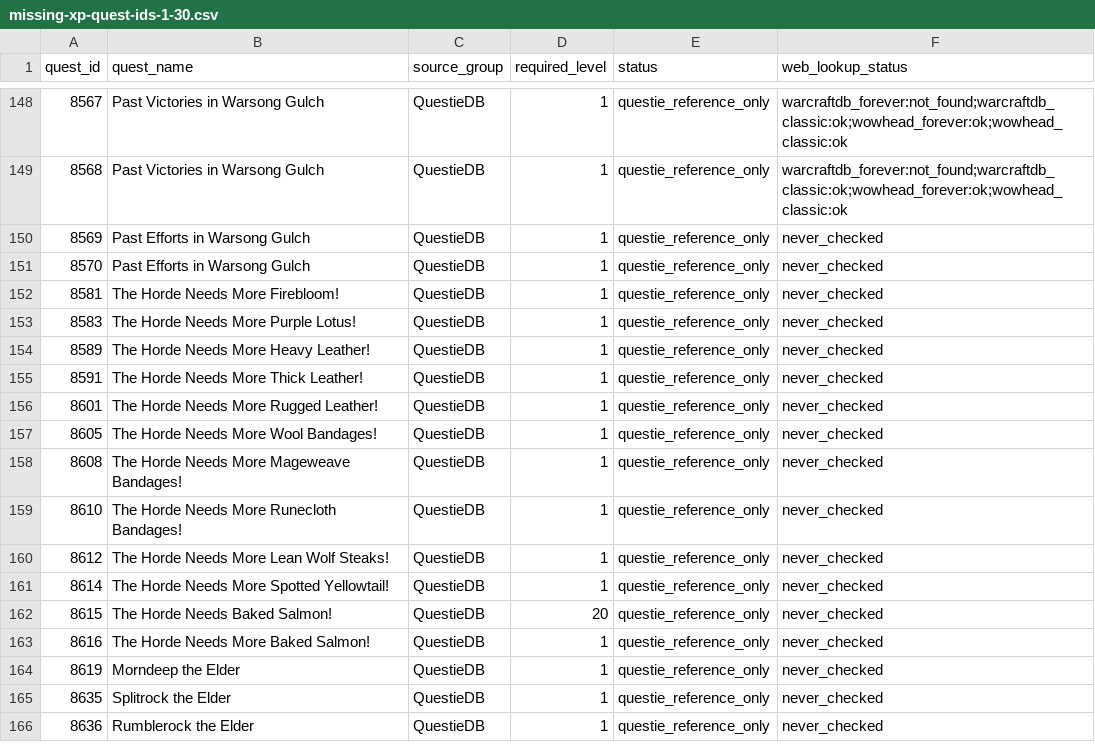
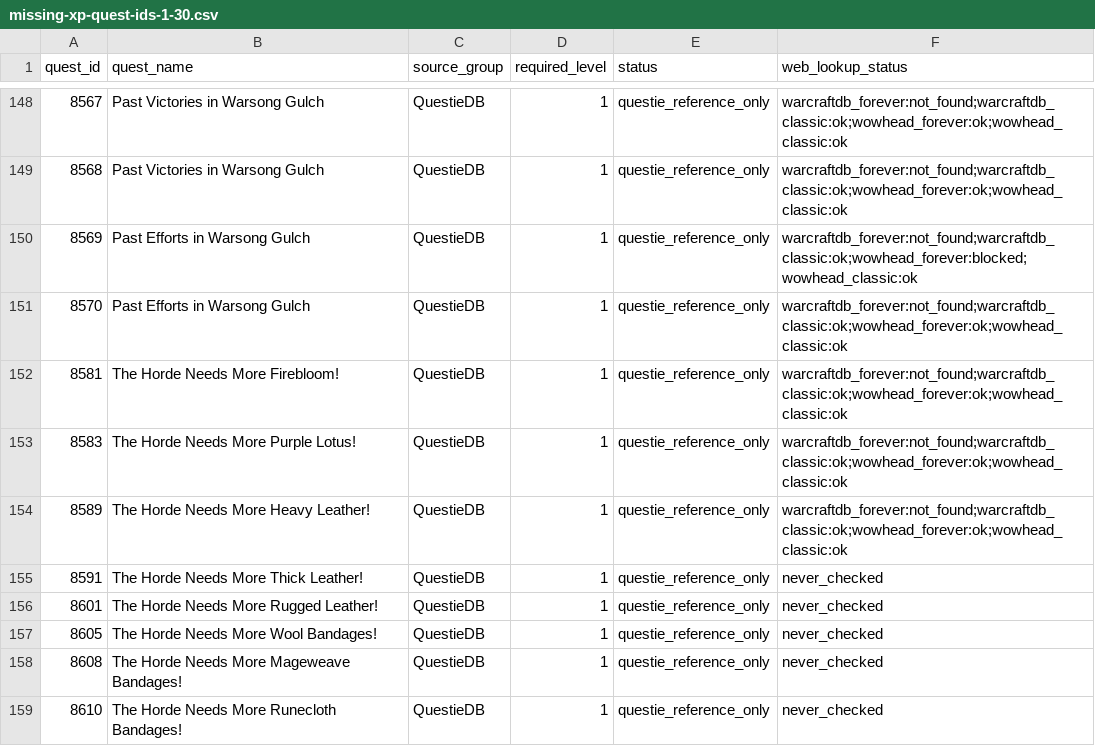
Before and after one commit to Battlefeld/ForeverRoutes, a CSV file: unified/missing-xp-quest-ids-1-30.csv, drawn as a sheet; only a part is shown, gaps mark what is left out; the shorter side is filled out with more unchanged rows.

```diff
--- a/unified/missing-xp-quest-ids-1-30.csv
+++ b/unified/missing-xp-quest-ids-1-30.csv
@@ -149,7 +149,7 @@ quest_id,quest_name,source_group,required_level,status,web_lookup_status
 8568,Past Victories in Warsong Gulch,QuestieDB,1,questie_reference_only,warcraftdb_forever:not_found;warcraftdb_classic:ok;wowhead_forever:ok;wowhead_classic:ok
-8569,Past Efforts in Warsong Gulch,QuestieDB,1,questie_reference_only,never_checked
-8570,Past Efforts in Warsong Gulch,QuestieDB,1,questie_reference_only,never_checked
-8581,The Horde Needs More Firebloom!,QuestieDB,1,questie_reference_only,never_checked
-8583,The Horde Needs More Purple Lotus!,QuestieDB,1,questie_reference_only,never_checked
-8589,The Horde Needs More Heavy Leather!,QuestieDB,1,questie_reference_only,never_checked
+8569,Past Efforts in Warsong Gulch,QuestieDB,1,questie_reference_only,warcraftdb_forever:not_found;warcraftdb_classic:ok;wowhead_forever:blocked;wowhead_classic:ok
+8570,Past Efforts in Warsong Gulch,QuestieDB,1,questie_reference_only,warcraftdb_forever:not_found;warcraftdb_classic:ok;wowhead_forever:ok;wowhead_classic:ok
+8581,The Horde Needs More Firebloom!,QuestieDB,1,questie_reference_only,warcraftdb_forever:not_found;warcraftdb_classic:ok;wowhead_forever:ok;wowhead_classic:ok
+8583,The Horde Needs More Purple Lotus!,QuestieDB,1,questie_reference_only,warcraftdb_forever:not_found;warcraftdb_classic:ok;wowhead_forever:ok;wowhead_classic:ok
+8589,The Horde Needs More Heavy Leather!,QuestieDB,1,questie_reference_only,warcraftdb_forever:not_found;warcraftdb_classic:ok;wowhead_forever:ok;wowhead_classic:ok
 8591,The Horde Needs More Thick Leather!,QuestieDB,1,questie_reference_only,never_checked
```
Also changed, not shown: 3 other files.
